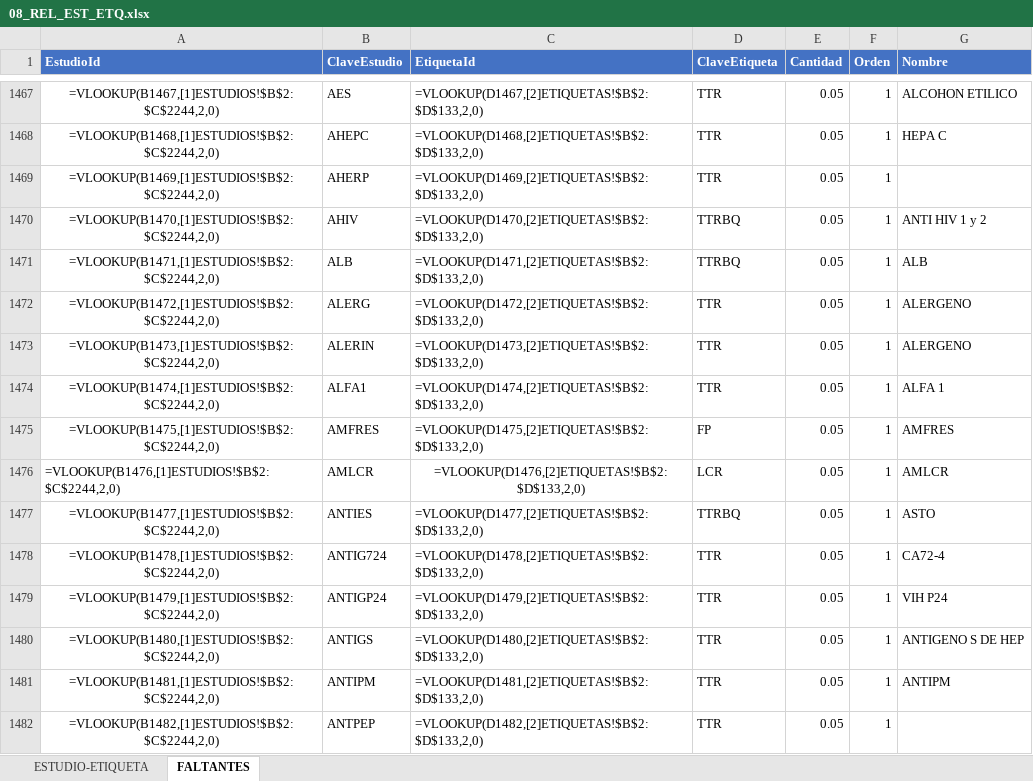
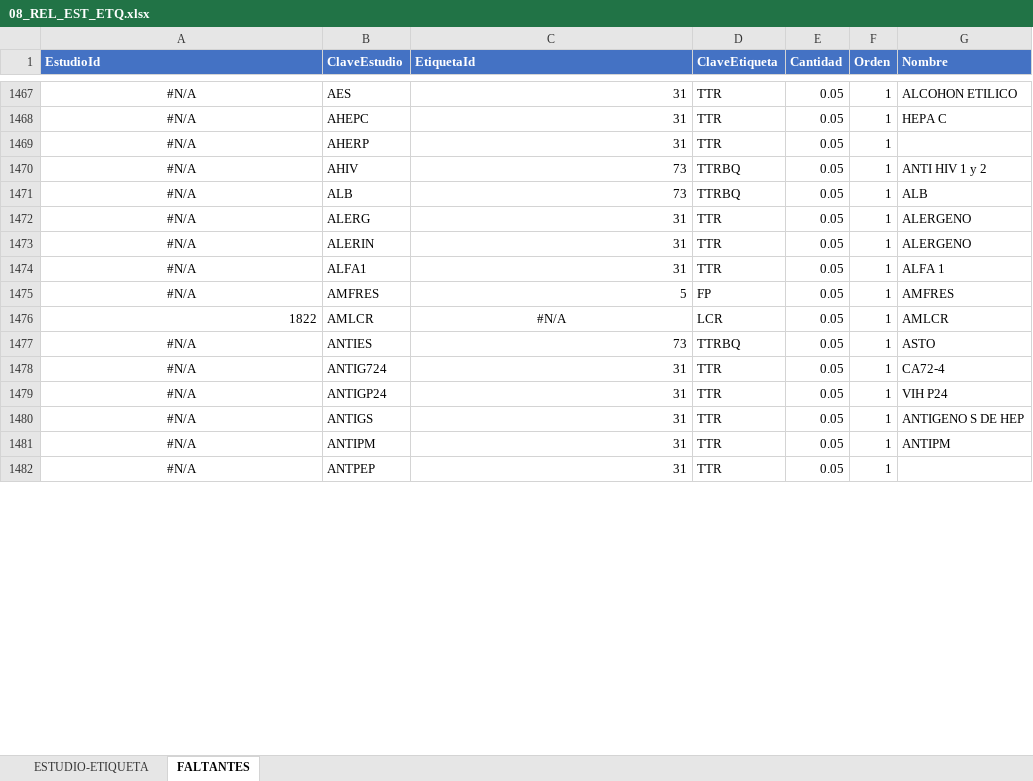
Before and after one commit to SauriX/labbe, an Excel workbook: Service.Catalog/wwwroot/seed/08_REL_EST_ETQ.xlsx, sheet FALTANTES, drawn as a sheet; only a part is shown, gaps mark what is left out; values as stored, in another font and other column widths than the file's, no borders; formulas are shown in place of their values; the diff covers the shown part only; the diff names each change by its address in the sheet, - before the commit and + after, or states it on an @@ line.

```diff
--- a/Service.Catalog/wwwroot/seed/08_REL_EST_ETQ.xlsx (sheet FALTANTES)
+++ b/Service.Catalog/wwwroot/seed/08_REL_EST_ETQ.xlsx (sheet FALTANTES)
-A1467 (EstudioId): =VLOOKUP(B1467,[1]ESTUDIOS!$B$2:$C$2244,2,0)
+A1467 (EstudioId): #N/A
-C1467 (EtiquetaId): =VLOOKUP(D1467,[2]ETIQUETAS!$B$2:$D$133,2,0)
+C1467 (EtiquetaId): 31
-A1468 (EstudioId): =VLOOKUP(B1468,[1]ESTUDIOS!$B$2:$C$2244,2,0)
+A1468 (EstudioId): #N/A
-C1468 (EtiquetaId): =VLOOKUP(D1468,[2]ETIQUETAS!$B$2:$D$133,2,0)
+C1468 (EtiquetaId): 31
-A1469 (EstudioId): =VLOOKUP(B1469,[1]ESTUDIOS!$B$2:$C$2244,2,0)
+A1469 (EstudioId): #N/A
-C1469 (EtiquetaId): =VLOOKUP(D1469,[2]ETIQUETAS!$B$2:$D$133,2,0)
+C1469 (EtiquetaId): 31
-A1470 (EstudioId): =VLOOKUP(B1470,[1]ESTUDIOS!$B$2:$C$2244,2,0)
+A1470 (EstudioId): #N/A
-C1470 (EtiquetaId): =VLOOKUP(D1470,[2]ETIQUETAS!$B$2:$D$133,2,0)
+C1470 (EtiquetaId): 73
-A1471 (EstudioId): =VLOOKUP(B1471,[1]ESTUDIOS!$B$2:$C$2244,2,0)
+A1471 (EstudioId): #N/A
-C1471 (EtiquetaId): =VLOOKUP(D1471,[2]ETIQUETAS!$B$2:$D$133,2,0)
+C1471 (EtiquetaId): 73
-A1472 (EstudioId): =VLOOKUP(B1472,[1]ESTUDIOS!$B$2:$C$2244,2,0)
+A1472 (EstudioId): #N/A
-C1472 (EtiquetaId): =VLOOKUP(D1472,[2]ETIQUETAS!$B$2:$D$133,2,0)
+C1472 (EtiquetaId): 31
-A1473 (EstudioId): =VLOOKUP(B1473,[1]ESTUDIOS!$B$2:$C$2244,2,0)
+A1473 (EstudioId): #N/A
-C1473 (EtiquetaId): =VLOOKUP(D1473,[2]ETIQUETAS!$B$2:$D$133,2,0)
+C1473 (EtiquetaId): 31
-A1474 (EstudioId): =VLOOKUP(B1474,[1]ESTUDIOS!$B$2:$C$2244,2,0)
+A1474 (EstudioId): #N/A
-C1474 (EtiquetaId): =VLOOKUP(D1474,[2]ETIQUETAS!$B$2:$D$133,2,0)
+C1474 (EtiquetaId): 31
-A1475 (EstudioId): =VLOOKUP(B1475,[1]ESTUDIOS!$B$2:$C$2244,2,0)
+A1475 (EstudioId): #N/A
-C1475 (EtiquetaId): =VLOOKUP(D1475,[2]ETIQUETAS!$B$2:$D$133,2,0)
+C1475 (EtiquetaId): 5
-A1476 (EstudioId): =VLOOKUP(B1476,[1]ESTUDIOS!$B$2:$C$2244,2,0)
+A1476 (EstudioId): 1822
-C1476 (EtiquetaId): =VLOOKUP(D1476,[2]ETIQUETAS!$B$2:$D$133,2,0)
+C1476 (EtiquetaId): #N/A
-A1477 (EstudioId): =VLOOKUP(B1477,[1]ESTUDIOS!$B$2:$C$2244,2,0)
+A1477 (EstudioId): #N/A
-C1477 (EtiquetaId): =VLOOKUP(D1477,[2]ETIQUETAS!$B$2:$D$133,2,0)
+C1477 (EtiquetaId): 73
-A1478 (EstudioId): =VLOOKUP(B1478,[1]ESTUDIOS!$B$2:$C$2244,2,0)
+A1478 (EstudioId): #N/A
-C1478 (EtiquetaId): =VLOOKUP(D1478,[2]ETIQUETAS!$B$2:$D$133,2,0)
+C1478 (EtiquetaId): 31
-A1479 (EstudioId): =VLOOKUP(B1479,[1]ESTUDIOS!$B$2:$C$2244,2,0)
+A1479 (EstudioId): #N/A
-C1479 (EtiquetaId): =VLOOKUP(D1479,[2]ETIQUETAS!$B$2:$D$133,2,0)
+C1479 (EtiquetaId): 31
-A1480 (EstudioId): =VLOOKUP(B1480,[1]ESTUDIOS!$B$2:$C$2244,2,0)
+A1480 (EstudioId): #N/A
-C1480 (EtiquetaId): =VLOOKUP(D1480,[2]ETIQUETAS!$B$2:$D$133,2,0)
+C1480 (EtiquetaId): 31
-A1481 (EstudioId): =VLOOKUP(B1481,[1]ESTUDIOS!$B$2:$C$2244,2,0)
+A1481 (EstudioId): #N/A
-C1481 (EtiquetaId): =VLOOKUP(D1481,[2]ETIQUETAS!$B$2:$D$133,2,0)
+C1481 (EtiquetaId): 31
-A1482 (EstudioId): =VLOOKUP(B1482,[1]ESTUDIOS!$B$2:$C$2244,2,0)
+A1482 (EstudioId): #N/A
-C1482 (EtiquetaId): =VLOOKUP(D1482,[2]ETIQUETAS!$B$2:$D$133,2,0)
+C1482 (EtiquetaId): 31
```
Also changed, not shown: 1812 edited cells elsewhere in this sheet, Service.Catalog/wwwroot/seed/02_CAT_AREAS.xlsx, Service.Catalog/wwwroot/seed/12_CAT_PRECIOS.xlsx, 14 other files.
